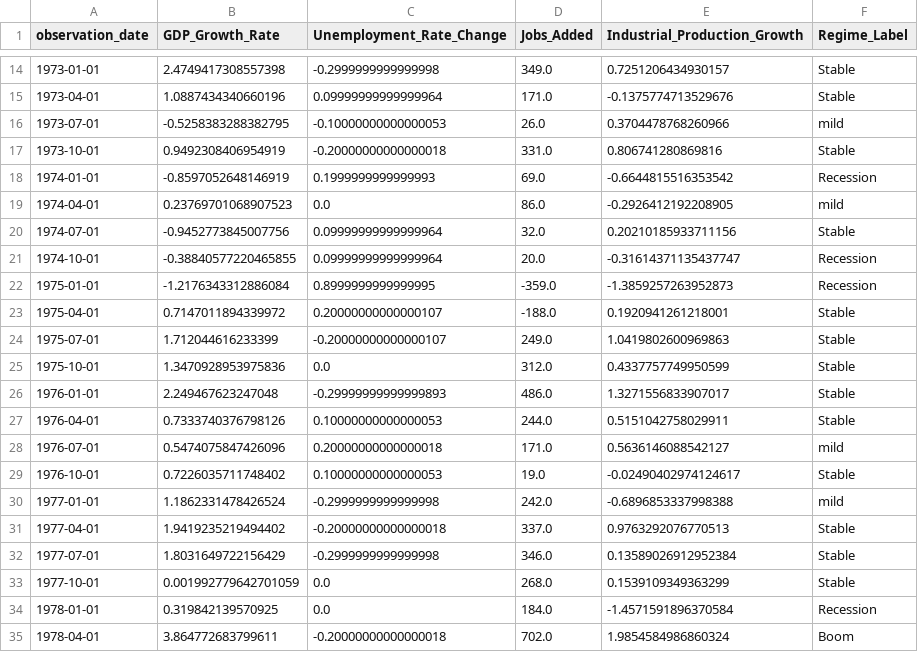
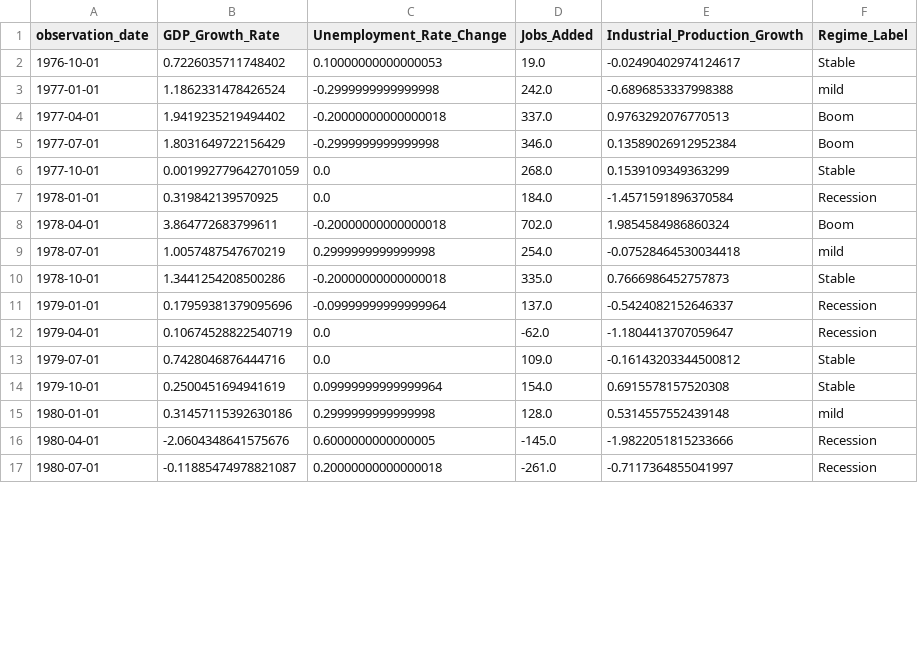
Before and after one commit to Makster04/FINAL_CAPSTONE_PROJECT, a CSV file: Regime_Lables.csv (was Regime_Labels.csv), drawn as a sheet; only a part is shown, gaps mark what is left out; the shorter side is filled out with more unchanged rows; the diff covers the shown part only.

```diff
--- a/Regime_Labels.csv
+++ b/Regime_Lables.csv
@@ -14,20 +2,5 @@ observation_date,GDP_Growth_Rate,Unemployment_Rate_Change,Jobs_Added,Industrial_
-1973-01-01,2.4749417308557398,-0.2999999999999998,349.0,0.7251206434930157,Stable
-1973-04-01,1.0887434340660196,0.09999999999999964,171.0,-0.1375774713529676,Stable
-1973-07-01,-0.5258383288382795,-0.10000000000000053,26.0,0.3704478768260966,mild
-1973-10-01,0.9492308406954919,-0.20000000000000018,331.0,0.806741280869816,Stable
-1974-01-01,-0.8597052648146919,0.1999999999999993,69.0,-0.6644815516353542,Recession
-1974-04-01,0.23769701068907523,0.0,86.0,-0.2926412192208905,mild
-1974-07-01,-0.9452773845007756,0.09999999999999964,32.0,0.20210185933711156,Stable
-1974-10-01,-0.38840577220465855,0.09999999999999964,20.0,-0.31614371135437747,Recession
-1975-01-01,-1.2176343312886084,0.8999999999999995,-359.0,-1.3859257263952873,Recession
-1975-04-01,0.7147011894339972,0.20000000000000107,-188.0,0.1920941261218001,Stable
-1975-07-01,1.712044616233399,-0.20000000000000107,249.0,1.0419802600969863,Stable
-1975-10-01,1.3470928953975836,0.0,312.0,0.4337757749950599,Stable
-1976-01-01,2.249467623247048,-0.29999999999999893,486.0,1.3271556833907017,Stable
-1976-04-01,0.7333740376798126,0.10000000000000053,244.0,0.5151042758029911,Stable
-1976-07-01,0.5474075847426096,0.20000000000000018,171.0,0.5636146088542127,mild
 1976-10-01,0.7226035711748402,0.10000000000000053,19.0,-0.02490402974124617,Stable
 1977-01-01,1.1862331478426524,-0.2999999999999998,242.0,-0.6896853337998388,mild
-1977-04-01,1.9419235219494402,-0.20000000000000018,337.0,0.9763292076770513,Stable
-1977-07-01,1.8031649722156429,-0.2999999999999998,346.0,0.13589026912952384,Stable
+1977-04-01,1.9419235219494402,-0.20000000000000018,337.0,0.9763292076770513,Boom
+1977-07-01,1.8031649722156429,-0.2999999999999998,346.0,0.13589026912952384,Boom
 1977-10-01,0.001992779642701059,0.0,268.0,0.1539109349363299,Stable
```
Also changed, not shown: 12 removed rows and 17 edited cells elsewhere in this file, All_Indicators.csv, Prediction_Indicators.csv, 6 other files.
